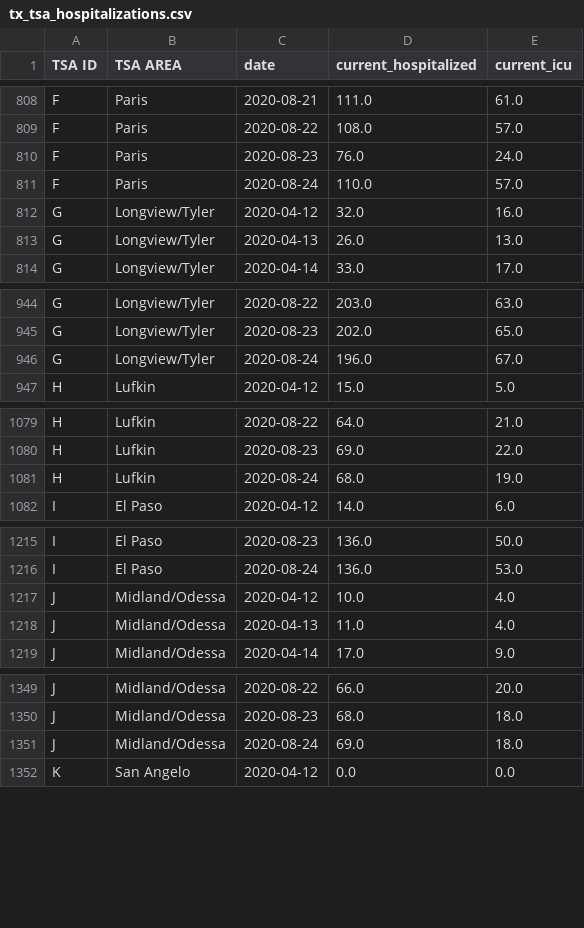
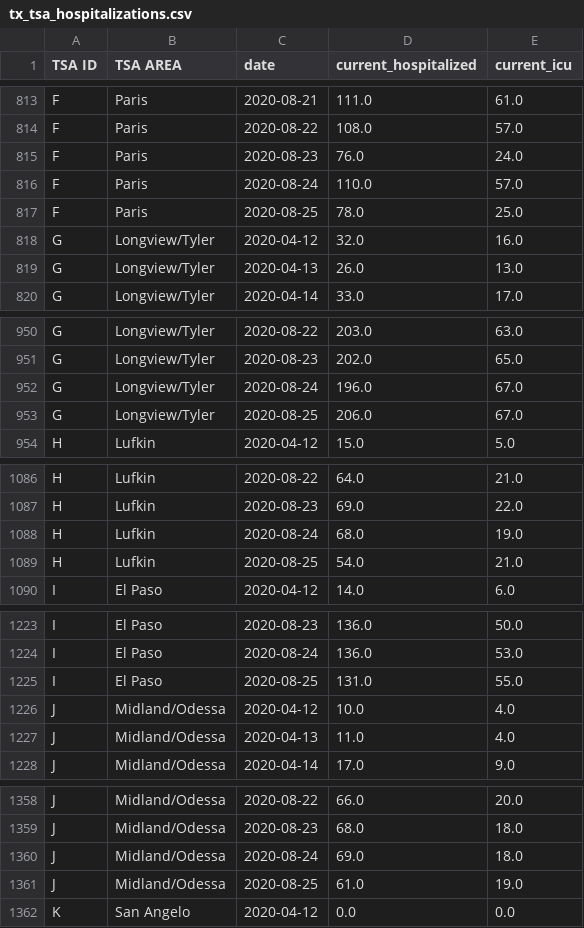
Before and after one commit to bschram/covid-data-public, a CSV file: data/states/tx/tx_tsa_hospitalizations.csv, drawn as a sheet; only a part is shown, gaps mark what is left out; the diff covers the shown part only; the diff names each change by its address in the sheet, - before the commit and + after, or states it on an @@ line.

```diff
--- a/data/states/tx/tx_tsa_hospitalizations.csv
+++ b/data/states/tx/tx_tsa_hospitalizations.csv
+row 817: F | Paris | 2020-08-25 | 78.0 | 25.0
+row 953: G | Longview/Tyler | 2020-08-25 | 206.0 | 67.0
+row 1089: H | Lufkin | 2020-08-25 | 54.0 | 21.0
+row 1225: I | El Paso | 2020-08-25 | 131.0 | 55.0
+row 1361: J | Midland/Odessa | 2020-08-25 | 61.0 | 19.0
```
Also changed, not shown: 18 added rows elsewhere in this file, 8 other files.
